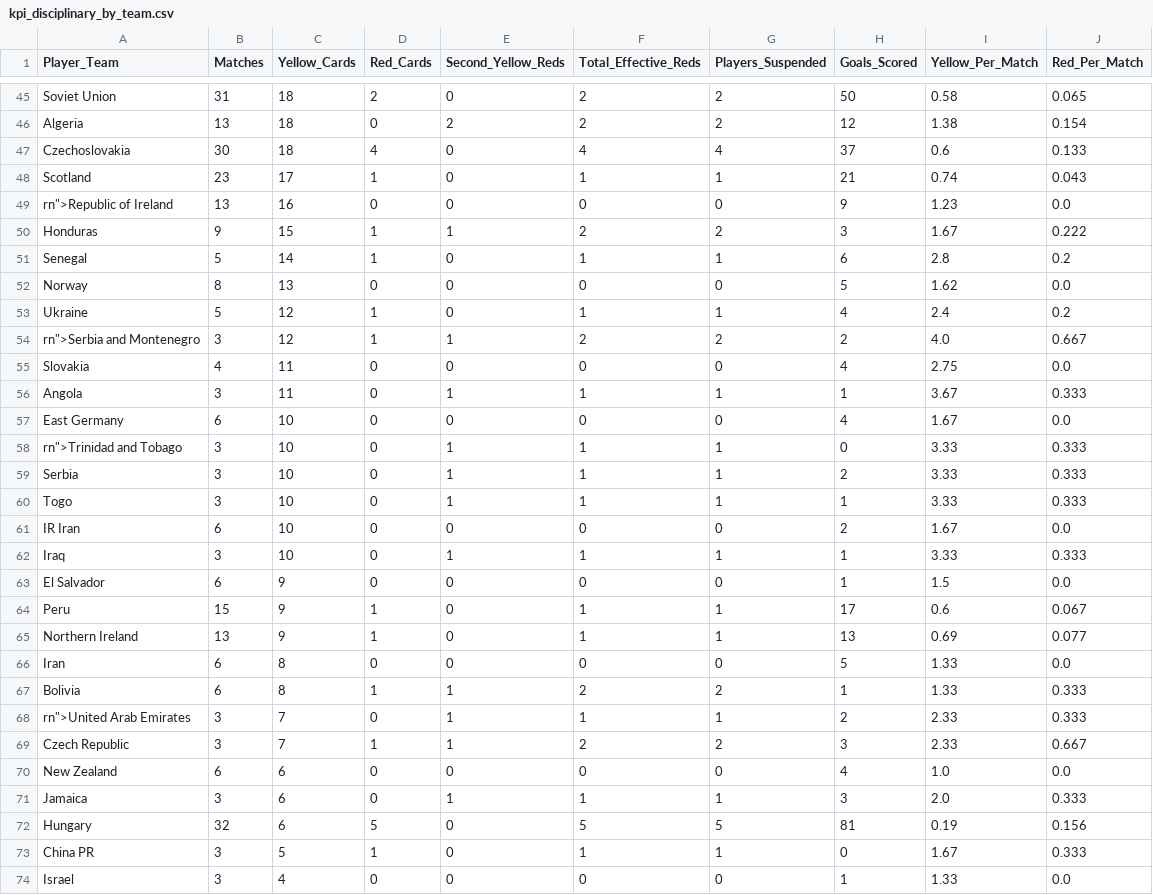
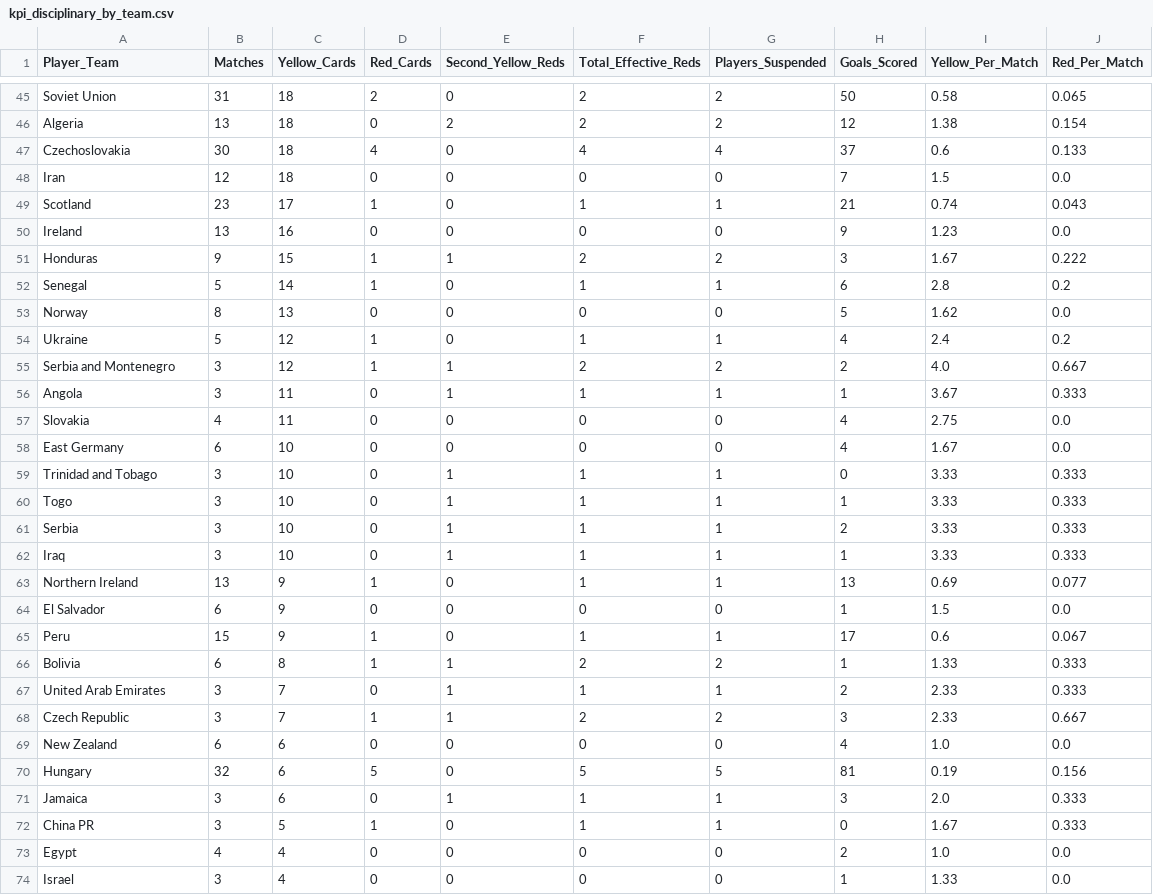
Before and after one commit to Anugra07/SectionE_g11_FIFA, a CSV file: tableau/kpi_disciplinary_by_team.csv, drawn as a sheet; only a part is shown, gaps mark what is left out; the diff covers the shown part only.

```diff
--- a/tableau/kpi_disciplinary_by_team.csv
+++ b/tableau/kpi_disciplinary_by_team.csv
@@ -47,4 +47,5 @@ Algeria,13,18,0,2,2,2,12,1.38,0.154
 Czechoslovakia,30,18,4,0,4,4,37,0.6,0.133
+Iran,12,18,0,0,0,0,7,1.5,0.0
 Scotland,23,17,1,0,1,1,21,0.74,0.043
-"rn"">Republic of Ireland",13,16,0,0,0,0,9,1.23,0.0
+Ireland,13,16,0,0,0,0,9,1.23,0.0
 Honduras,9,15,1,1,2,2,3,1.67,0.222
@@ -53,22 +54,21 @@ Norway,8,13,0,0,0,0,5,1.62,0.0
 Ukraine,5,12,1,0,1,1,4,2.4,0.2
-"rn"">Serbia and Montenegro",3,12,1,1,2,2,2,4.0,0.667
+Serbia and Montenegro,3,12,1,1,2,2,2,4.0,0.667
+Angola,3,11,0,1,1,1,1,3.67,0.333
 Slovakia,4,11,0,0,0,0,4,2.75,0.0
-Angola,3,11,0,1,1,1,1,3.67,0.333
 East Germany,6,10,0,0,0,0,4,1.67,0.0
-"rn"">Trinidad and Tobago",3,10,0,1,1,1,0,3.33,0.333
+Trinidad and Tobago,3,10,0,1,1,1,0,3.33,0.333
+Togo,3,10,0,1,1,1,1,3.33,0.333
 Serbia,3,10,0,1,1,1,2,3.33,0.333
-Togo,3,10,0,1,1,1,1,3.33,0.333
-IR Iran,6,10,0,0,0,0,2,1.67,0.0
 Iraq,3,10,0,1,1,1,1,3.33,0.333
+Northern Ireland,13,9,1,0,1,1,13,0.69,0.077
 El Salvador,6,9,0,0,0,0,1,1.5,0.0
 Peru,15,9,1,0,1,1,17,0.6,0.067
-Northern Ireland,13,9,1,0,1,1,13,0.69,0.077
-Iran,6,8,0,0,0,0,5,1.33,0.0
 Bolivia,6,8,1,1,2,2,1,1.33,0.333
-"rn"">United Arab Emirates",3,7,0,1,1,1,2,2.33,0.333
+United Arab Emirates,3,7,0,1,1,1,2,2.33,0.333
 Czech Republic,3,7,1,1,2,2,3,2.33,0.667
 New Zealand,6,6,0,0,0,0,4,1.0,0.0
+Hungary,32,6,5,0,5,5,81,0.19,0.156
 Jamaica,3,6,0,1,1,1,3,2.0,0.333
-Hungary,32,6,5,0,5,5,81,0.19,0.156
 China PR,3,5,1,0,1,1,0,1.67,0.333
+Egypt,4,4,0,0,0,0,2,1.0,0.0
 Israel,3,4,0,0,0,0,1,1.33,0.0
```
Also changed, not shown: 1 removed row, 8 moved rows and 5 edited cells elsewhere in this file, tableau/kpi_player_stats.csv, tableau/kpi_rest_days_by_stage.csv, 6 other files.
